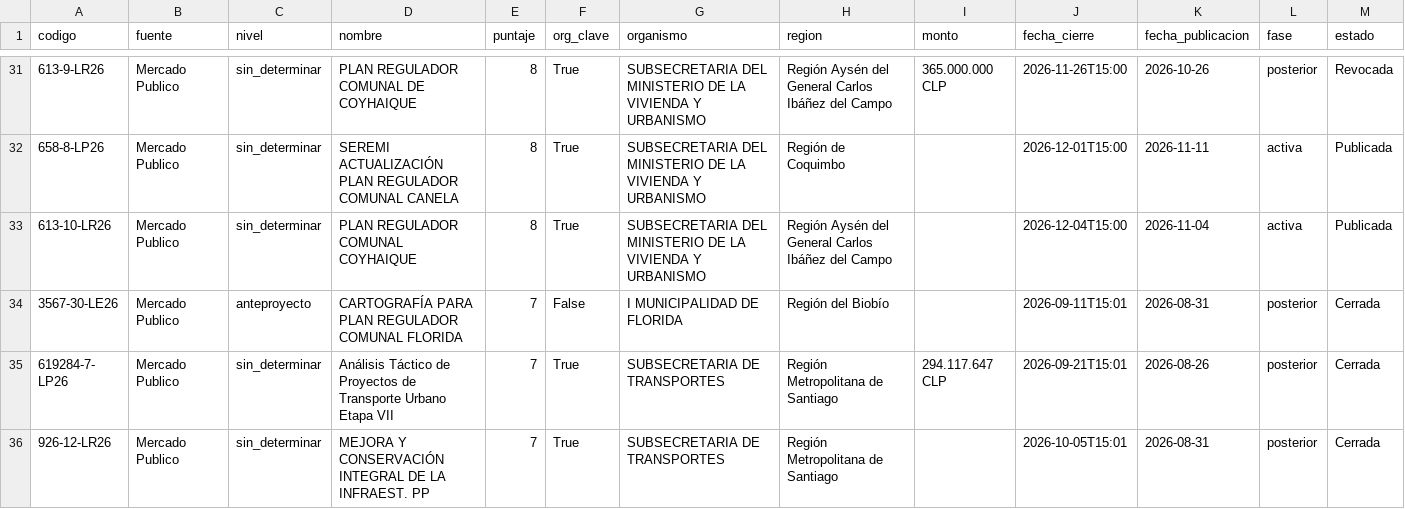
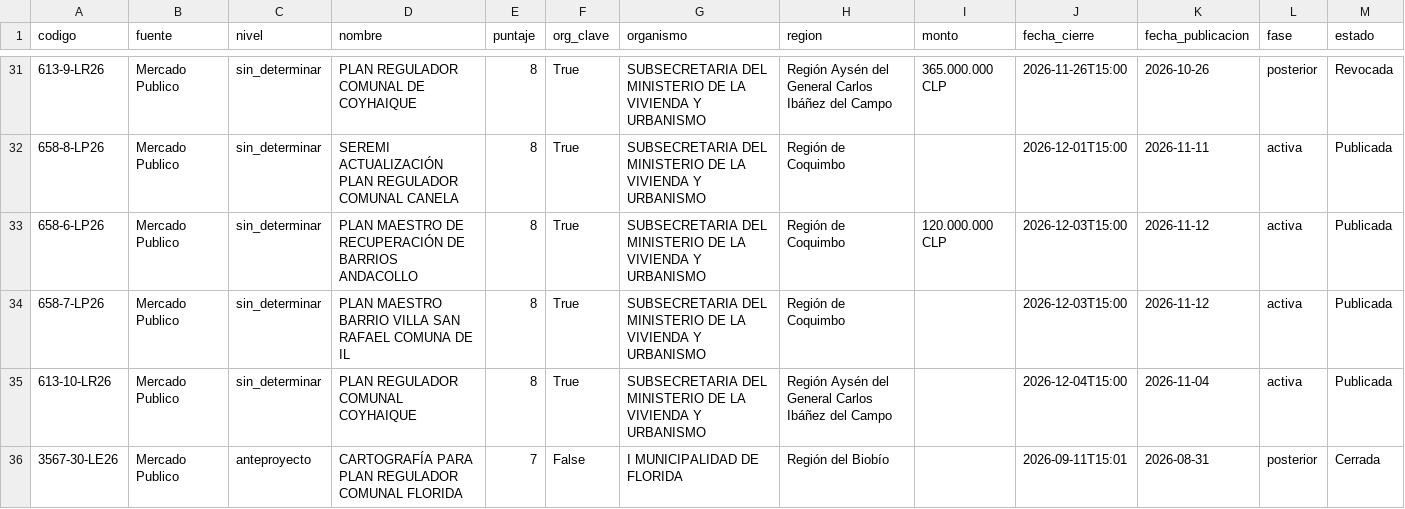
Before and after one commit to romedinag-tech/licitaciones, a CSV file: data/resultados.csv, drawn as a sheet; only a part is shown, gaps mark what is left out; the shorter side is filled out with more unchanged rows; rows hold the shown columns only; the diff names each change by its address in the sheet, - before the commit and + after, or states it on an @@ line.

```diff
--- a/data/resultados.csv
+++ b/data/resultados.csv
+row 33: 658-6-LP26 | Mercado Publico | sin_determinar | PLAN MAESTRO DE RECUPERACIÓN DE BARRIOS ANDACOLLO | 8 | True | SUBSECRETARIA DEL MINISTERIO DE LA VIVIENDA Y URBANISMO | Región de Coquimbo | 120.000.000 CLP | 2026-12-03T15:00 | 2026-11-12 | activa | Publicada
+row 34: 658-7-LP26 | Mercado Publico | sin_determinar | PLAN MAESTRO BARRIO VILLA SAN RAFAEL COMUNA DE IL | 8 | True | SUBSECRETARIA DEL MINISTERIO DE LA VIVIENDA Y URBANISMO | Región de Coquimbo |  | 2026-12-03T15:00 | 2026-11-12 | activa | Publicada
```
Also changed, not shown: 2 other files.
